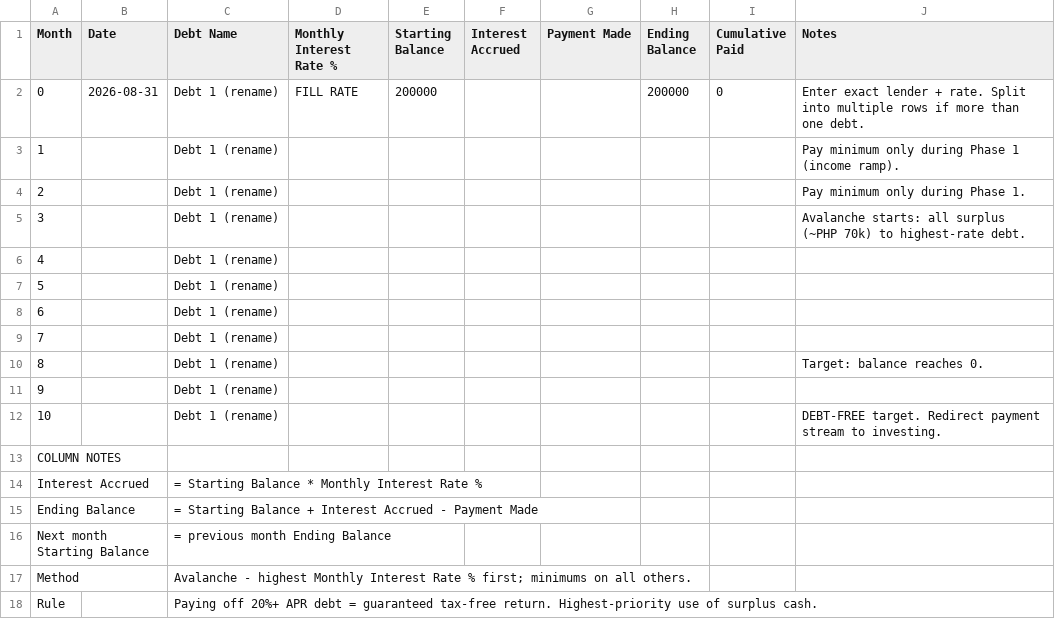
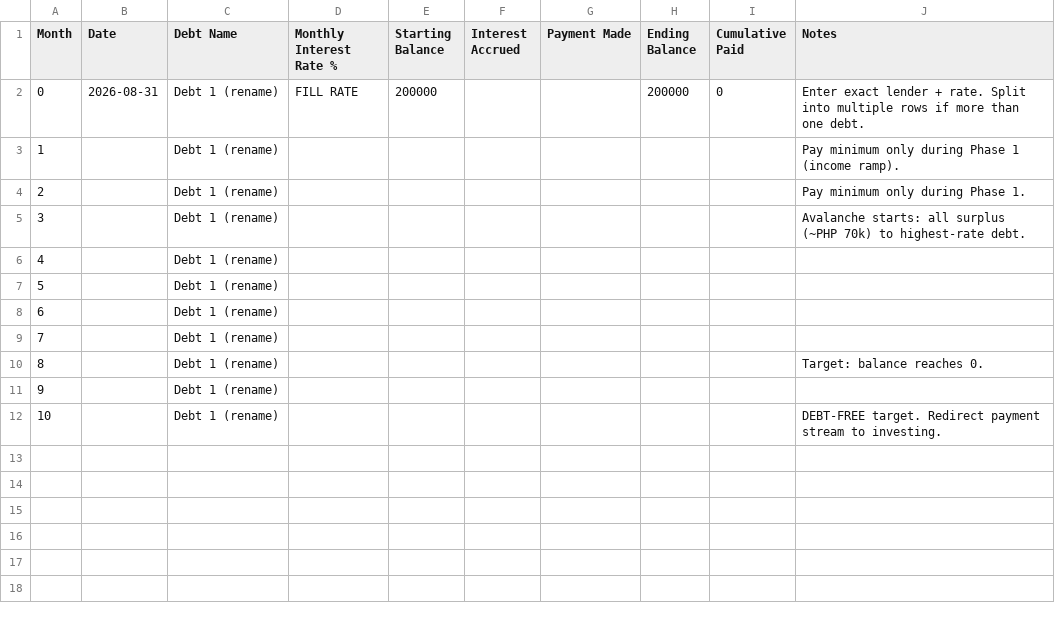
Before and after one commit to charliemalicay-v2/web-animation-design--v1, a CSV file: thinking-1/debt-payoff-tracker.csv, drawn as a sheet; the diff names each change by its address in the sheet, - before the commit and + after, or states it on an @@ line.

```diff
--- a/thinking-1/debt-payoff-tracker.csv
+++ b/thinking-1/debt-payoff-tracker.csv
-row 13: COLUMN NOTES
-row 14: Interest Accrued |  | = Starting Balance * Monthly Interest Rate %
-row 15: Ending Balance |  | = Starting Balance + Interest Accrued - Payment Made
-row 16: Next month Starting Balance |  | = previous month Ending Balance
-row 17: Method |  | Avalanche - highest Monthly Interest Rate % first; minimums on all others.
-row 18: Rule |  | Paying off 20%+ APR debt = guaranteed tax-free return. Highest-priority use of surplus cash.
```
Also changed, not shown: thinking-1/net-worth-tracker.csv, 2 other files.
